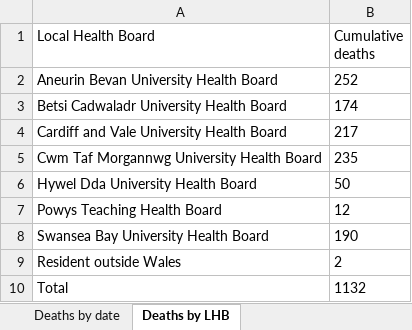
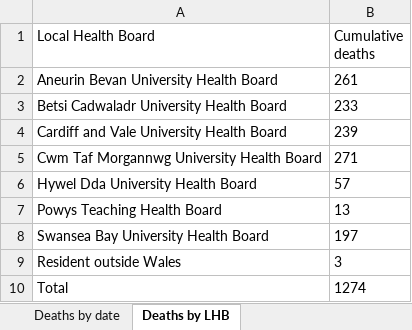
Before and after one commit to DynamicGenetics/COVID-19-Community-Response, an Excel workbook: backend/datasets/data/live/raw/phwCovidStatement.xlsx, sheet Deaths by LHB, drawn as a sheet; values as stored, in another font and other column widths than the file's, no borders; the diff names each change by its address in the sheet, - before the commit and + after, or states it on an @@ line.

```diff
--- a/backend/datasets/data/live/raw/phwCovidStatement.xlsx (sheet Deaths by LHB)
+++ b/backend/datasets/data/live/raw/phwCovidStatement.xlsx (sheet Deaths by LHB)
-B2 (Cumulative deaths): 252
+B2 (Cumulative deaths): 261
-B3 (Cumulative deaths): 174
+B3 (Cumulative deaths): 233
-B4 (Cumulative deaths): 217
+B4 (Cumulative deaths): 239
-B5 (Cumulative deaths): 235
+B5 (Cumulative deaths): 271
-B6 (Cumulative deaths): 50
+B6 (Cumulative deaths): 57
-B7 (Cumulative deaths): 12
+B7 (Cumulative deaths): 13
-B8 (Cumulative deaths): 190
+B8 (Cumulative deaths): 197
-B9 (Cumulative deaths): 2
+B9 (Cumulative deaths): 3
-B10 (Cumulative deaths): 1132
+B10 (Cumulative deaths): 1274
```
Also changed, not shown: sheet Tests by specimen date, sheet Deaths by date, sheet Age and sex distribution, sheet Contents, 6 other files.
